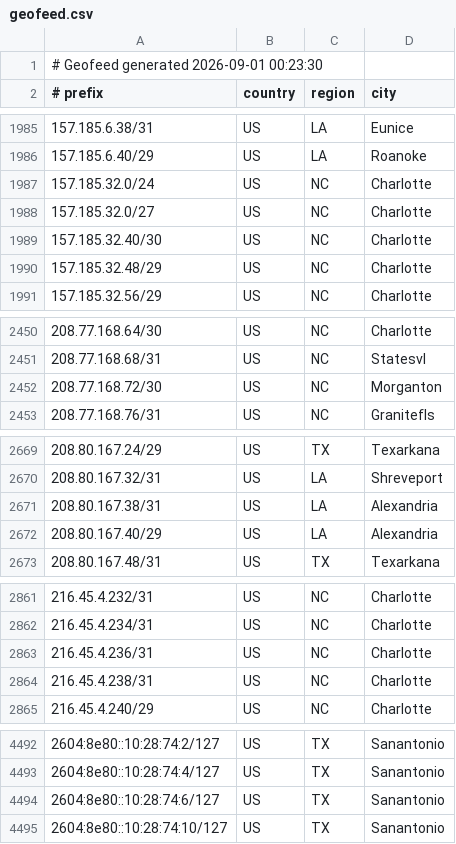
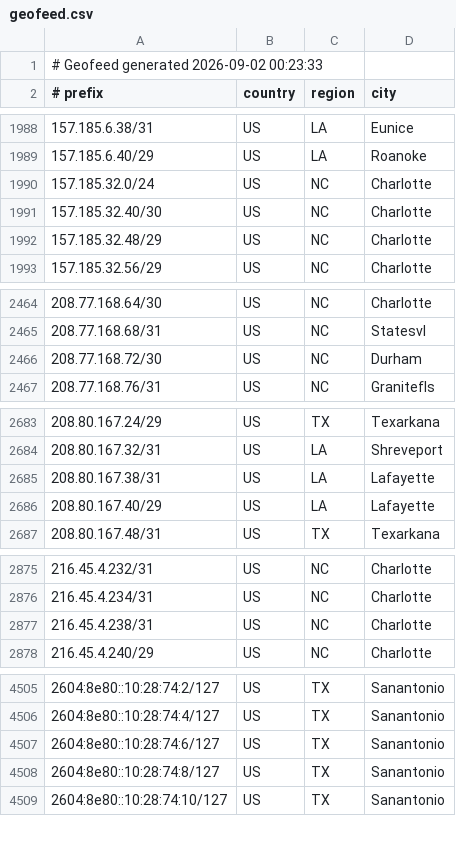
Before and after one commit to conterranae/geofeed, a CSV file: geofeed.csv, drawn as a sheet; only a part is shown, gaps mark what is left out; the diff covers the shown part only.

Commit message:
Update geofeed - 2026-09-02 00:24:04

```diff
--- a/geofeed.csv
+++ b/geofeed.csv
@@ -1,2 +1,2 @@
-# Geofeed generated 2026-09-01 00:23:30
+# Geofeed generated 2026-09-02 00:23:33
 # prefix,country,region,city
@@ -1987,3 +1990,2 @@
 157.185.32.0/24,US,NC,Charlotte
-157.185.32.0/27,US,NC,Charlotte
 157.185.32.40/30,US,NC,Charlotte
@@ -2451,3 +2465,3 @@
 208.77.168.68/31,US,NC,Statesvl
-208.77.168.72/30,US,NC,Morganton
+208.77.168.72/30,US,NC,Durham
 208.77.168.76/31,US,NC,Granitefls
@@ -2670,4 +2684,4 @@
 208.80.167.32/31,US,LA,Shreveport
-208.80.167.38/31,US,LA,Alexandria
-208.80.167.40/29,US,LA,Alexandria
+208.80.167.38/31,US,LA,Lafayette
+208.80.167.40/29,US,LA,Lafayette
 208.80.167.48/31,US,TX,Texarkana
@@ -2862,3 +2876,2 @@
 216.45.4.234/31,US,NC,Charlotte
-216.45.4.236/31,US,NC,Charlotte
 216.45.4.238/31,US,NC,Charlotte
@@ -4494,2 +4507,3 @@
 2604:8e80::10:28:74:6/127,US,TX,Sanantonio
+2604:8e80::10:28:74:8/127,US,TX,Sanantonio
 2604:8e80::10:28:74:10/127,US,TX,Sanantonio
```
Also changed, not shown: 19 added rows, 4 removed rows and 2 edited cells elsewhere in this file.
